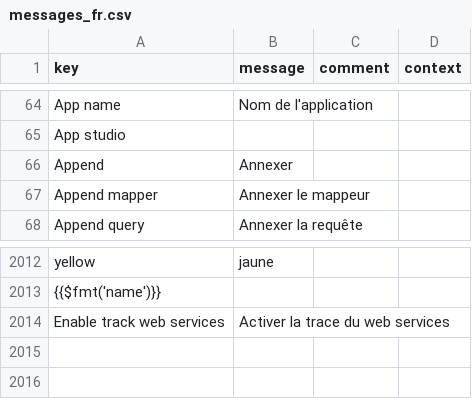
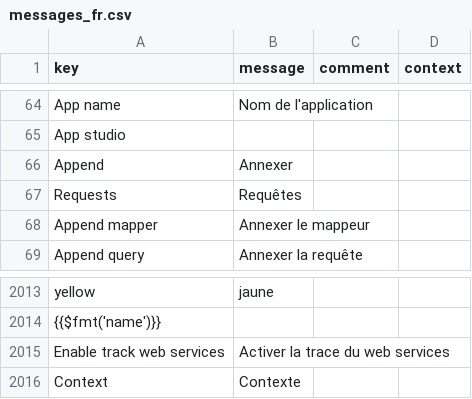
Before and after one commit to axelor/axelor-studio, a CSV file: src/main/resources/i18n/messages_fr.csv, drawn as a sheet; only a part is shown, gaps mark what is left out.

```diff
--- a/src/main/resources/i18n/messages_fr.csv
+++ b/src/main/resources/i18n/messages_fr.csv
@@ -66,2 +66,3 @@
 "Append","Annexer",,
+"Requests","Requêtes",,
 "Append mapper","Annexer le mappeur",,
@@ -2014 +2015,2 @@
 "Enable track web services","Activer la trace du web services",,
+"Context","Contexte",,
```
Also changed, not shown: src/main/resources/i18n/messages.csv, src/main/resources/i18n/messages_en.csv.
